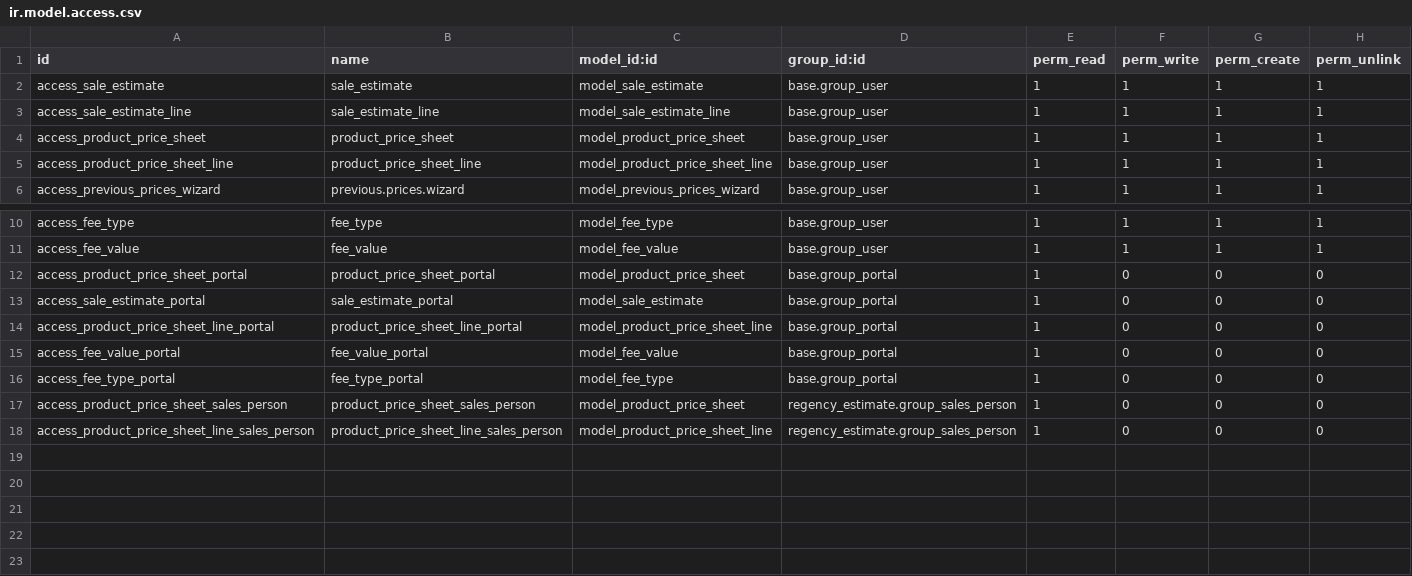
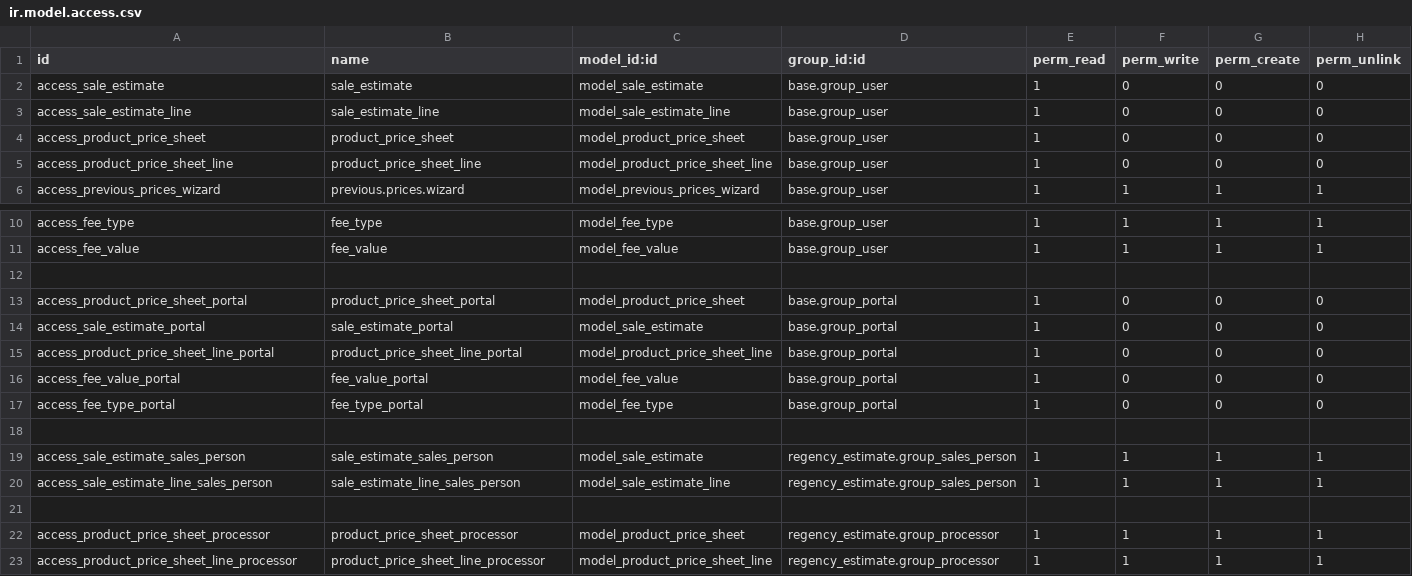
Before and after one commit to TheRegencyGroup/theregencygroup16, a CSV file: addons/regency_estimate/security/ir.model.access.csv, drawn as a sheet; only a part is shown, gaps mark what is left out.

Commit message:
[REG-512][REF] base.group_user,1,0,0,0 for sale_estimate price_sheet and their line models

```diff
--- a/addons/regency_estimate/security/ir.model.access.csv
+++ b/addons/regency_estimate/security/ir.model.access.csv
@@ -1,6 +1,6 @@
 id,name,model_id:id,group_id:id,perm_read,perm_write,perm_create,perm_unlink
-access_sale_estimate,sale_estimate,model_sale_estimate,base.group_user,1,1,1,1
-access_sale_estimate_line,sale_estimate_line,model_sale_estimate_line,base.group_user,1,1,1,1
-access_product_price_sheet,product_price_sheet,model_product_price_sheet,base.group_user,1,1,1,1
-access_product_price_sheet_line,product_price_sheet_line,model_product_price_sheet_line,base.group_user,1,1,1,1
+access_sale_estimate,sale_estimate,model_sale_estimate,base.group_user,1,0,0,0
+access_sale_estimate_line,sale_estimate_line,model_sale_estimate_line,base.group_user,1,0,0,0
+access_product_price_sheet,product_price_sheet,model_product_price_sheet,base.group_user,1,0,0,0
+access_product_price_sheet_line,product_price_sheet_line,model_product_price_sheet_line,base.group_user,1,0,0,0
 access_previous_prices_wizard,previous.prices.wizard,model_previous_prices_wizard,base.group_user,1,1,1,1
@@ -11,2 +11,3 @@ access_fee_type,fee_type,model_fee_type,base.group_user,1,1,1,1
 access_fee_value,fee_value,model_fee_value,base.group_user,1,1,1,1
+
 access_product_price_sheet_portal,product_price_sheet_portal,model_product_price_sheet,base.group_portal,1,0,0,0
@@ -16,3 +17,7 @@ access_fee_value_portal,fee_value_portal,model_fee_value,base.group_portal,1,0,0
 access_fee_type_portal,fee_type_portal,model_fee_type,base.group_portal,1,0,0,0
-access_product_price_sheet_sales_person,product_price_sheet_sales_person,model_product_price_sheet,regency_estimate.group_sales_person,1,0,0,0
-access_product_price_sheet_line_sales_person,product_price_sheet_line_sales_person,model_product_price_sheet_line,regency_estimate.group_sales_person,1,0,0,0
+
+access_sale_estimate_sales_person,sale_estimate_sales_person,model_sale_estimate,regency_estimate.group_sales_person,1,1,1,1
+access_sale_estimate_line_sales_person,sale_estimate_line_sales_person,model_sale_estimate_line,regency_estimate.group_sales_person,1,1,1,1
+
+access_product_price_sheet_processor,product_price_sheet_processor,model_product_price_sheet,regency_estimate.group_processor,1,1,1,1
+access_product_price_sheet_line_processor,product_price_sheet_line_processor,model_product_price_sheet_line,regency_estimate.group_processor,1,1,1,1
```
